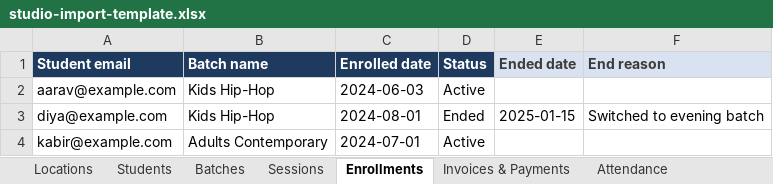
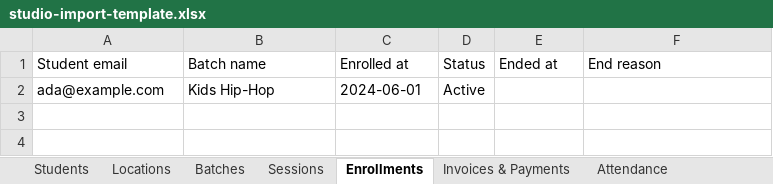
Before and after one commit to soundharsaminathan/dev-kit, an Excel workbook: apps/step-up/public/templates/studio-import-template.xlsx, sheet Enrollments, drawn as a sheet; values as stored, in another font and other column widths than the file's, no borders; the diff names each change by its address in the sheet, - before the commit and + after, or states it on an @@ line.

```diff
--- a/apps/step-up/public/templates/studio-import-template.xlsx (sheet Enrollments)
+++ b/apps/step-up/public/templates/studio-import-template.xlsx (sheet Enrollments)
@@ sheet tab order changed: Students | Locations | Batches | Sessions | Enrollments | Invoices & Payments | Attendance @@
-A1:D1 fill: #1F3A5F
+A1:D1 fill: none
-A1:F1 bold: on
+A1:F1 bold: off
-A1:D1 text colour: #FFFFFF
+A1:D1 text colour: black
-C1: Enrolled date
+C1: Enrolled at
-E1: Ended date
+E1: Ended at
@@ E1:F1 fill: #D9E2F1 → none, text colour: #3B3B3B → black @@
-A2 (Student email): aarav@example.com
+A2 (Student email): ada@example.com
-C2 (Enrolled at): 2024-06-03
+C2 (Enrolled at): 2024-06-01
-row 3: diya@example.com | Kids Hip-Hop | 2024-08-01 | Ended | 2025-01-15 | Switched to evening batch
-row 4: kabir@example.com | Adults Contemporary | 2024-07-01 | Active
```
Also changed, not shown: sheet Students, sheet Invoices & Payments, sheet Batches, sheet Locations, sheet Attendance, sheet Sessions, 16 other files.
